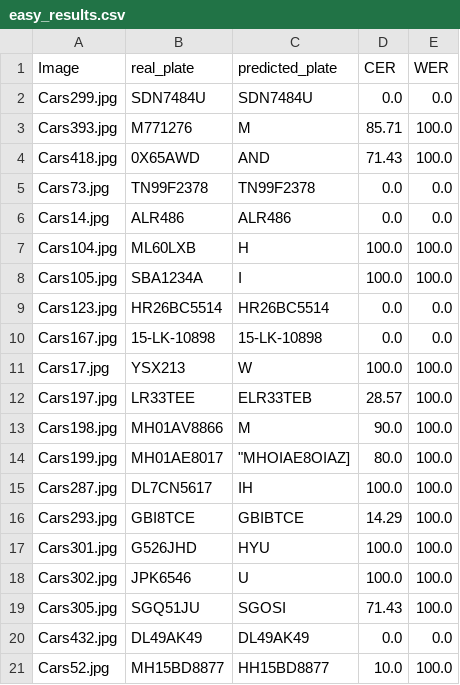
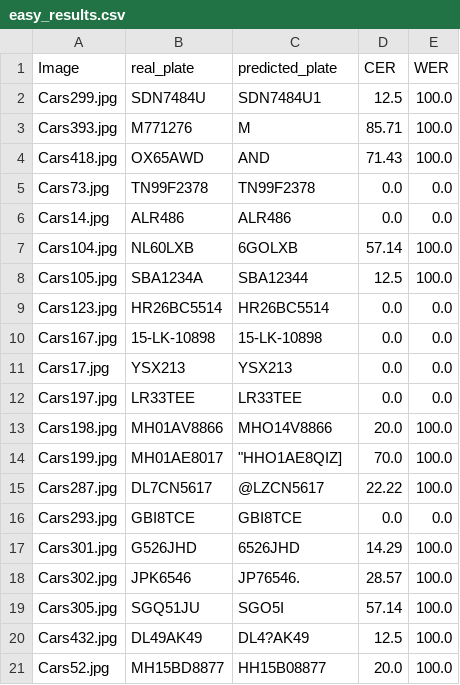
Before and after one commit to caiocmb7/portfolio, a CSV file: 2. (Computer Vision) - Vehicle License Plate Detection/results/easy_results.csv, drawn as a sheet.

Commit message:
update results with new preprocessing

```diff
--- a/2. (Computer Vision) - Vehicle License Plate Detection/results/easy_results.csv
+++ b/2. (Computer Vision) - Vehicle License Plate Detection/results/easy_results.csv
@@ -1,21 +1,21 @@
 Image,real_plate,predicted_plate,CER,WER
-Cars299.jpg,SDN7484U,SDN7484U,0.0,0.0
+Cars299.jpg,SDN7484U,SDN7484U1,12.5,100.0
 Cars393.jpg,M771276,M,85.71,100.0
-Cars418.jpg,0X65AWD,AND,71.43,100.0
+Cars418.jpg,OX65AWD,AND,71.43,100.0
 Cars73.jpg,TN99F2378,TN99F2378,0.0,0.0
 Cars14.jpg,ALR486,ALR486,0.0,0.0
-Cars104.jpg,ML60LXB,H,100.0,100.0
-Cars105.jpg,SBA1234A,I,100.0,100.0
+Cars104.jpg,NL60LXB,6GOLXB,57.14,100.0
+Cars105.jpg,SBA1234A,SBA12344,12.5,100.0
 Cars123.jpg,HR26BC5514,HR26BC5514,0.0,0.0
 Cars167.jpg,15-LK-10898,15-LK-10898,0.0,0.0
-Cars17.jpg,YSX213,W,100.0,100.0
-Cars197.jpg,LR33TEE,ELR33TEB,28.57,100.0
-Cars198.jpg,MH01AV8866,M,90.0,100.0
-Cars199.jpg,MH01AE8017,"""MHOIAE8OIAZ]",80.0,100.0
-Cars287.jpg,DL7CN5617,IH,100.0,100.0
-Cars293.jpg,GBI8TCE,GBIBTCE,14.29,100.0
-Cars301.jpg,G526JHD,HYU,100.0,100.0
-Cars302.jpg,JPK6546,U,100.0,100.0
-Cars305.jpg,SGQ51JU,SGOSI,71.43,100.0
-Cars432.jpg,DL49AK49,DL49AK49,0.0,0.0
-Cars52.jpg,MH15BD8877,HH15BD8877,10.0,100.0
+Cars17.jpg,YSX213,YSX213,0.0,0.0
+Cars197.jpg,LR33TEE,LR33TEE,0.0,0.0
+Cars198.jpg,MH01AV8866,MHO14V8866,20.0,100.0
+Cars199.jpg,MH01AE8017,"""HHO1AE8QIZ]",70.0,100.0
+Cars287.jpg,DL7CN5617,@LZCN5617,22.22,100.0
+Cars293.jpg,GBI8TCE,GBI8TCE,0.0,0.0
+Cars301.jpg,G526JHD,6526JHD,14.29,100.0
+Cars302.jpg,JPK6546,JP76546.,28.57,100.0
+Cars305.jpg,SGQ51JU,SGO5I,57.14,100.0
+Cars432.jpg,DL49AK49,DL4?AK49,12.5,100.0
+Cars52.jpg,MH15BD8877,HH15B08877,20.0,100.0
```
Also changed, not shown: 2. (Computer Vision) - Vehicle License Plate Detection/results/keras_results.csv, 2. (Computer Vision) - Vehicle License Plate Detection/results/pytesseract_results.csv.
